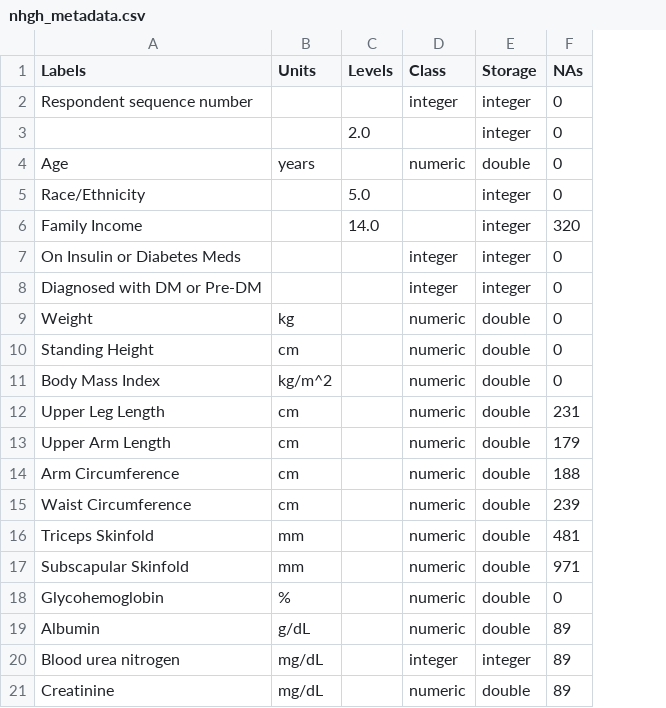
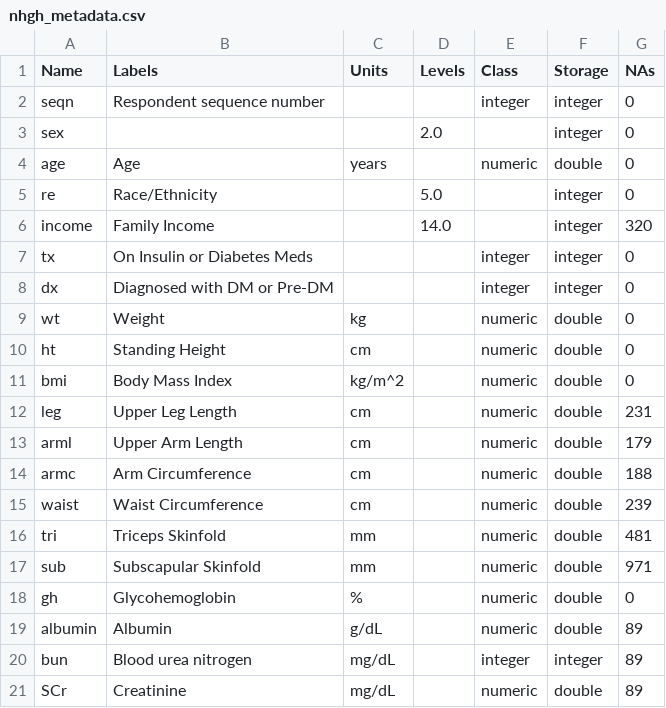
Before and after one commit to hl-n/diabetes-prediction-NHANES, a CSV file: data/raw/nhgh_metadata.csv, drawn as a sheet; the diff names each change by its address in the sheet, - before the commit and + after, or states it on an @@ line.

Commit message:
fix(metadata): resolve indexing issues in metadata saving

```diff
--- a/data/raw/nhgh_metadata.csv
+++ b/data/raw/nhgh_metadata.csv
+column A (Name), rows 2-21: seqn | sex | age | re | income | tx | dx | wt | ht | bmi | leg | arml | armc | waist | tri | sub | gh | albumin | bun | SCr
```
Also changed, not shown: 3 other files.
